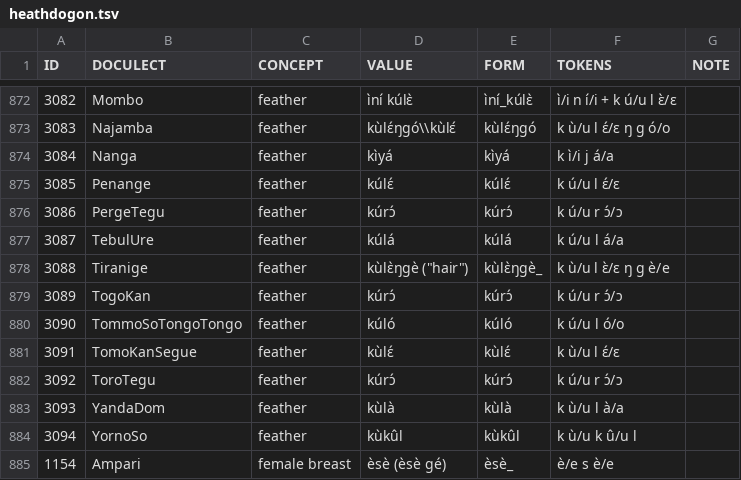
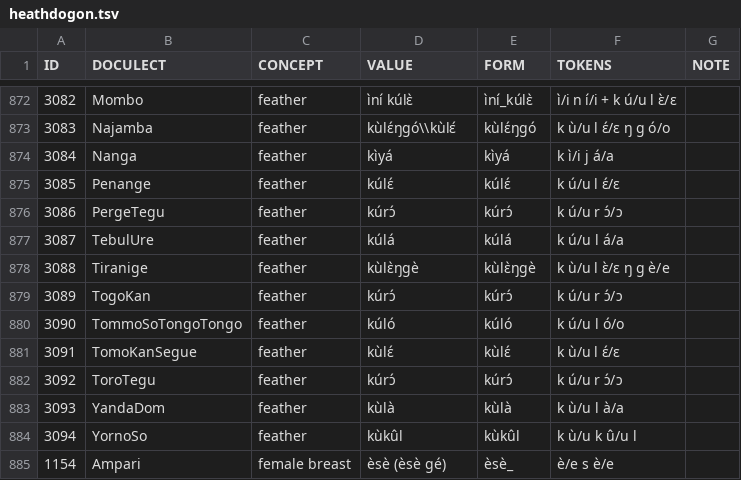
Before and after one commit to languageislands/heathdogon, a TSV file: edictor/heathdogon.tsv, drawn as a sheet; only a part is shown, gaps mark what is left out.

Commit message:
Update heathdogon.tsv

```diff
--- a/edictor/heathdogon.tsv
+++ b/edictor/heathdogon.tsv
@@ -877,3 +877,3 @@ ID	DOCULECT	CONCEPT	VALUE	FORM	TOKENS	NOTE
 3087	TebulUre	feather	kúlá	kúlá	k ú/u l á/a	
-3088	Tiranige	feather	kùlɛ̀ŋgè ("hair")	kùlɛ̀ŋgè_	k ù/u l ɛ̀/ɛ ŋ ɡ è/e	
+3088	Tiranige	feather	kùlɛ̀ŋgè	kùlɛ̀ŋgè	k ù/u l ɛ̀/ɛ ŋ ɡ è/e	
 3089	TogoKan	feather	kúrɔ́	kúrɔ́	k ú/u r ɔ́/ɔ	
```
